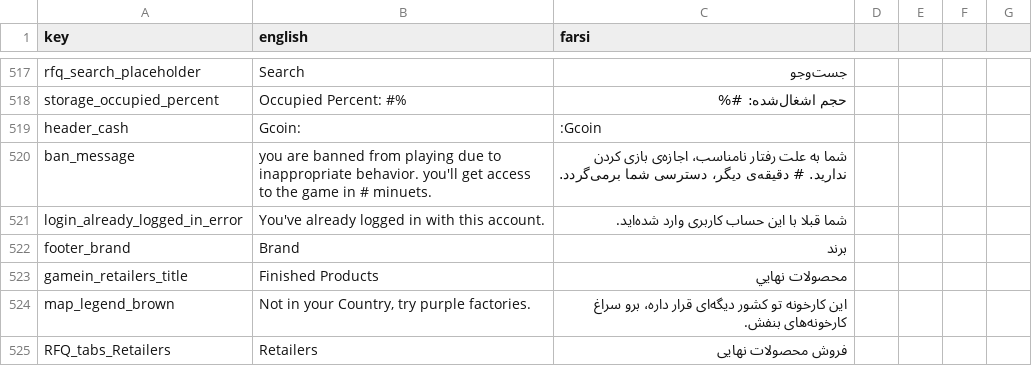
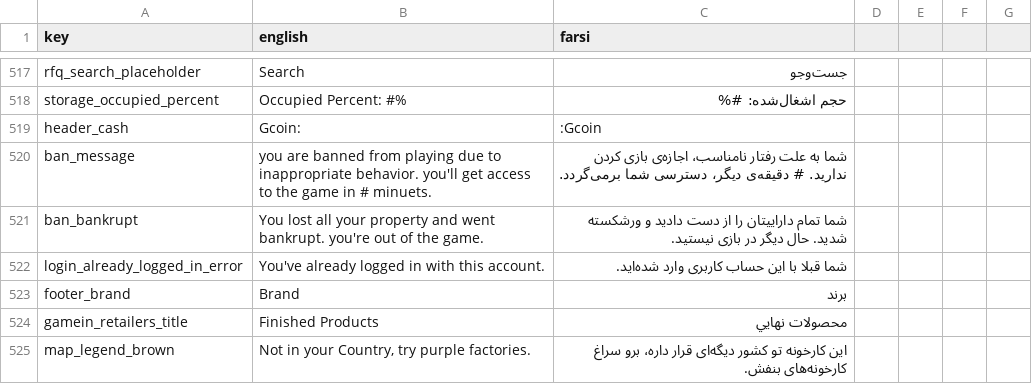
Before and after one commit to GameinSharif/Gamein2021-Client, a CSV file: Assets/Resources/Localization/Localization.csv, drawn as a sheet; only a part is shown, gaps mark what is left out; the shorter side is filled out with more unchanged rows; the diff names each change by its address in the sheet, - before the commit and + after, or states it on an @@ line.

Commit message:
added ban for bankrupt

```diff
--- a/Assets/Resources/Localization/Localization.csv
+++ b/Assets/Resources/Localization/Localization.csv
+row 521: ban_bankrupt | You lost all your property and went bankrupt. you're out of the game. | شما تمام داراییتان را از دست دادید و ورشکسته شدید. حال دیگر در بازی نیستید.
```
Also changed, not shown: 1 other file.
